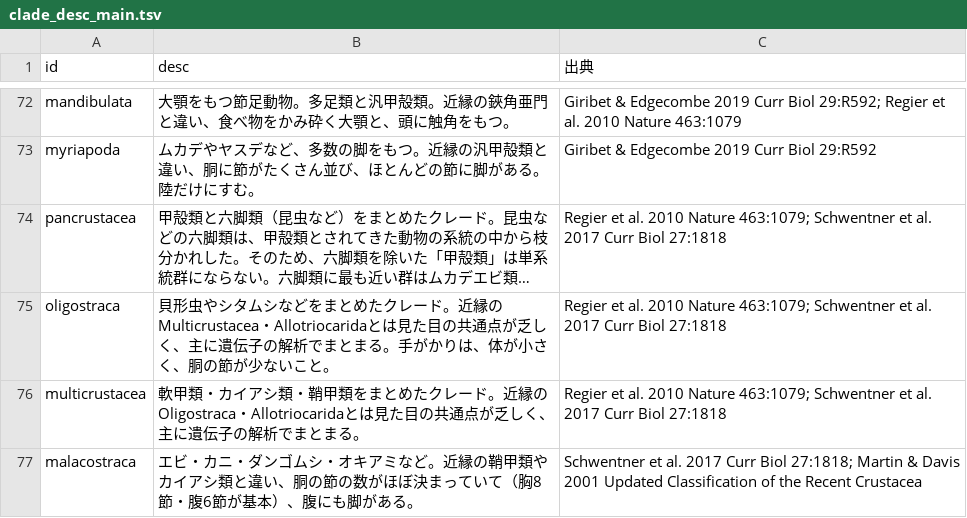
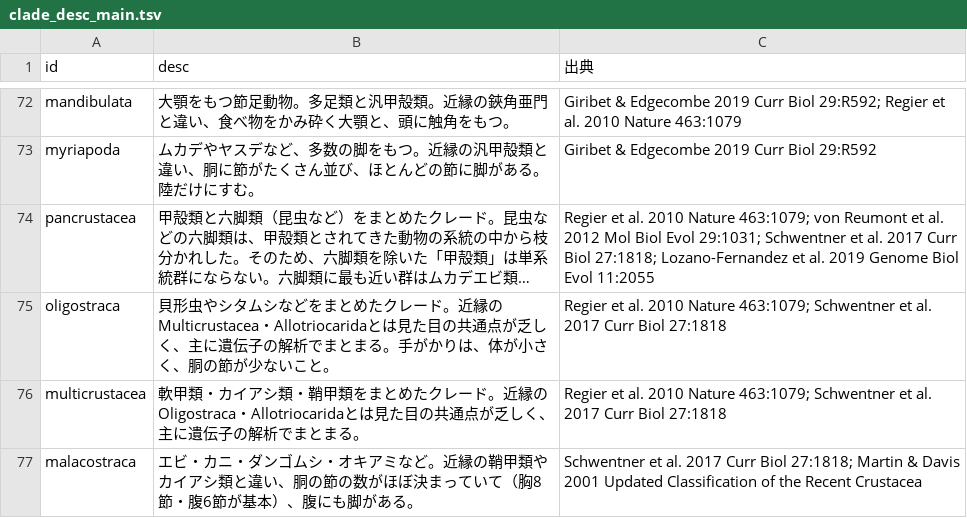
Before and after one commit to cladle/cladle, a TSV file: tools/clade_desc_main.tsv, drawn as a sheet; only a part is shown, gaps mark what is left out; long unchanged cells end in …; the diff names each change by its address in the sheet, - before the commit and + after, or states it on an @@ line.

```diff
--- a/tools/clade_desc_main.tsv
+++ b/tools/clade_desc_main.tsv
-C74 (出典): …Nature 463:1079; Schwentner et al. 2017 Curr Biol 27:1818
+C74 (出典): …Nature 463:1079; von Reumont et al. 2012 Mol Biol Evol 29:1031; Schwentner et al. 2017 Curr Biol 27:1818; Lozano-Fernandez et al. 2019 Genome Biol Evol 11:2055
```
